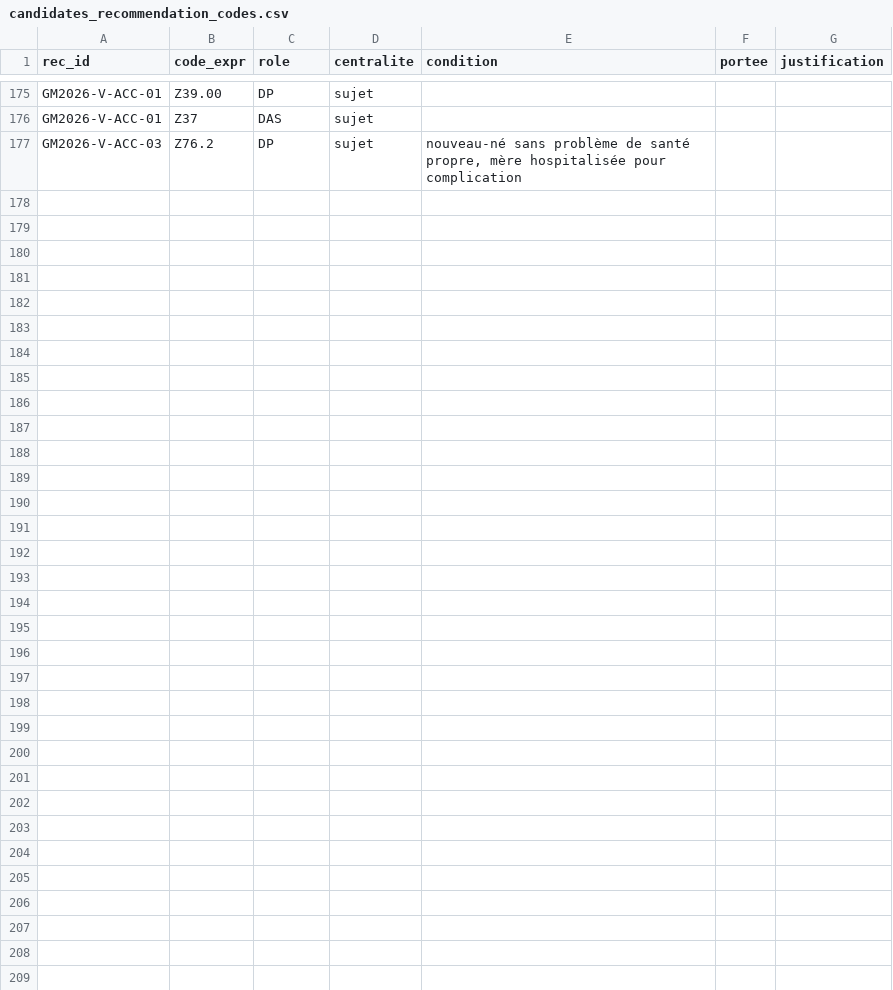
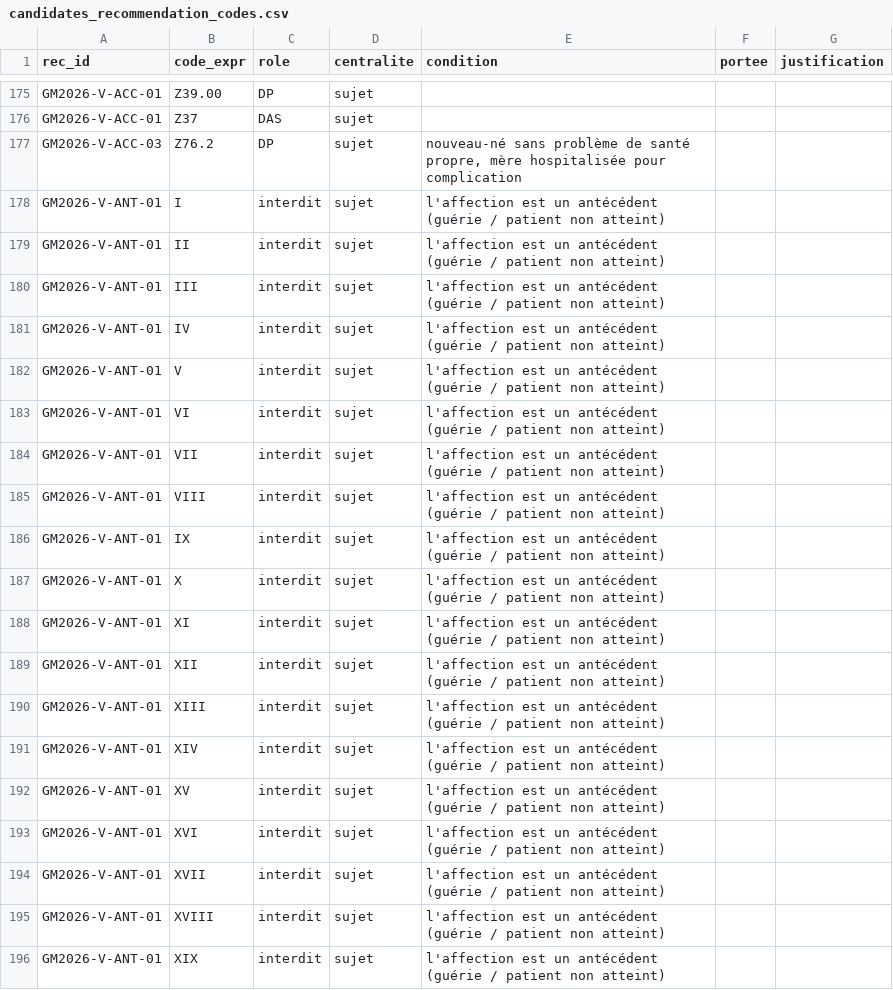
Before and after one commit to 24p11/recode-icd, a CSV file: data/guide_mco/extraction/candidates_recommendation_codes.csv, drawn as a sheet; only a part is shown, gaps mark what is left out; the diff covers the shown part only.

```diff
--- a/data/guide_mco/extraction/candidates_recommendation_codes.csv
+++ b/data/guide_mco/extraction/candidates_recommendation_codes.csv
@@ -177 +177,20 @@ GM2026-V-ACC-01,Z37,DAS,sujet,,,
 GM2026-V-ACC-03,Z76.2,DP,sujet,"nouveau-né sans problème de santé propre, mère hospitalisée pour complication",,
+GM2026-V-ANT-01,I,interdit,sujet,l'affection est un antécédent (guérie / patient non atteint),,
+GM2026-V-ANT-01,II,interdit,sujet,l'affection est un antécédent (guérie / patient non atteint),,
+GM2026-V-ANT-01,III,interdit,sujet,l'affection est un antécédent (guérie / patient non atteint),,
+GM2026-V-ANT-01,IV,interdit,sujet,l'affection est un antécédent (guérie / patient non atteint),,
+GM2026-V-ANT-01,V,interdit,sujet,l'affection est un antécédent (guérie / patient non atteint),,
+GM2026-V-ANT-01,VI,interdit,sujet,l'affection est un antécédent (guérie / patient non atteint),,
+GM2026-V-ANT-01,VII,interdit,sujet,l'affection est un antécédent (guérie / patient non atteint),,
+GM2026-V-ANT-01,VIII,interdit,sujet,l'affection est un antécédent (guérie / patient non atteint),,
+GM2026-V-ANT-01,IX,interdit,sujet,l'affection est un antécédent (guérie / patient non atteint),,
+GM2026-V-ANT-01,X,interdit,sujet,l'affection est un antécédent (guérie / patient non atteint),,
+GM2026-V-ANT-01,XI,interdit,sujet,l'affection est un antécédent (guérie / patient non atteint),,
+GM2026-V-ANT-01,XII,interdit,sujet,l'affection est un antécédent (guérie / patient non atteint),,
+GM2026-V-ANT-01,XIII,interdit,sujet,l'affection est un antécédent (guérie / patient non atteint),,
+GM2026-V-ANT-01,XIV,interdit,sujet,l'affection est un antécédent (guérie / patient non atteint),,
+GM2026-V-ANT-01,XV,interdit,sujet,l'affection est un antécédent (guérie / patient non atteint),,
+GM2026-V-ANT-01,XVI,interdit,sujet,l'affection est un antécédent (guérie / patient non atteint),,
+GM2026-V-ANT-01,XVII,interdit,sujet,l'affection est un antécédent (guérie / patient non atteint),,
+GM2026-V-ANT-01,XVIII,interdit,sujet,l'affection est un antécédent (guérie / patient non atteint),,
+GM2026-V-ANT-01,XIX,interdit,sujet,l'affection est un antécédent (guérie / patient non atteint),,
```
Also changed, not shown: 10 added rows elsewhere in this file, data/guide_mco/extraction/candidates_recommendations.csv, 6 other files.
